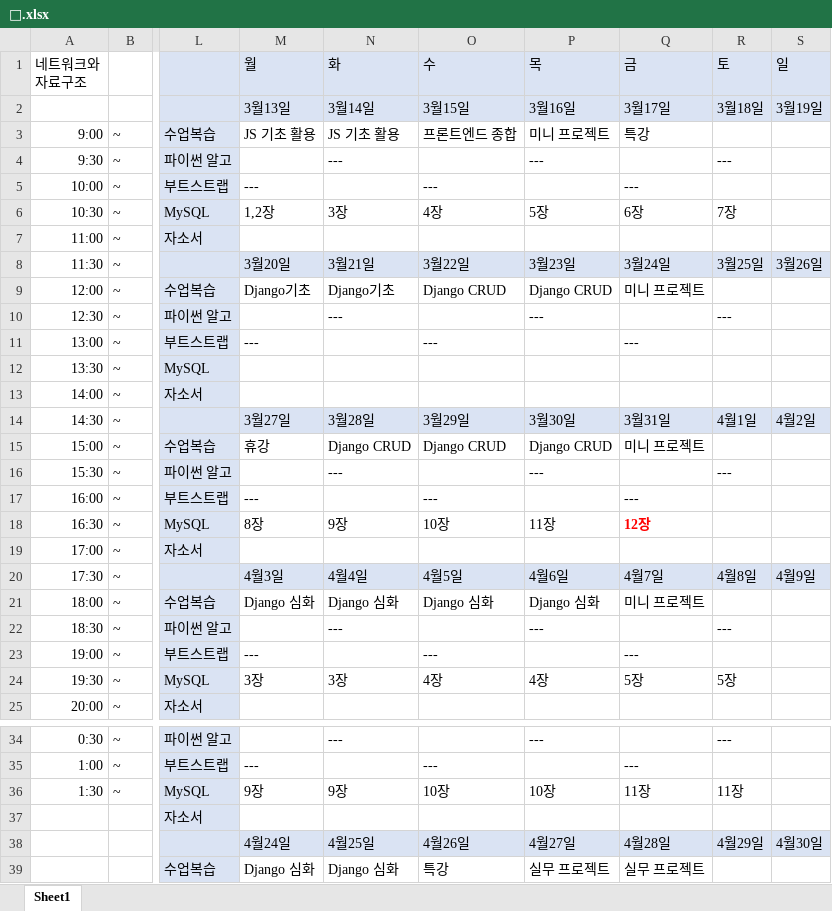
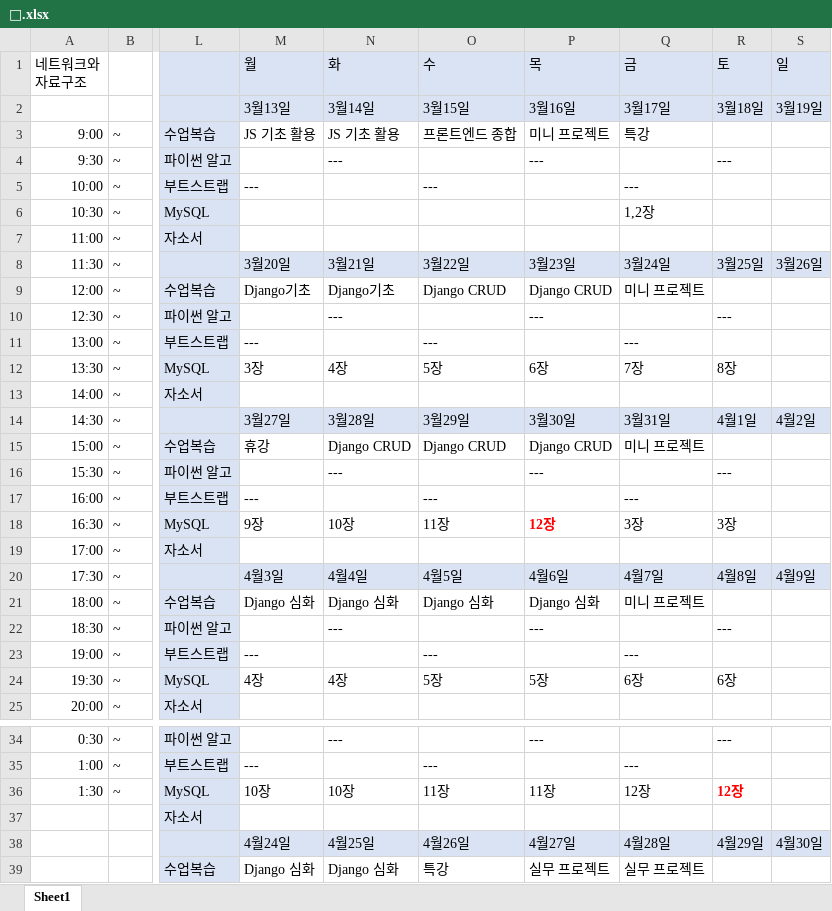
Before and after one commit to ssongnoss66/TIL-MATERIAL, an Excel workbook: 🥸.xlsx, sheet Sheet1, drawn as a sheet; only a part is shown, gaps mark what is left out; values as stored, in another font and other column widths than the file's, no borders; the diff covers the shown part only; the diff names each change by its address in the sheet, - before the commit and + after, or states it on an @@ line.

```diff
--- a/🥸.xlsx (sheet Sheet1)
+++ b/🥸.xlsx (sheet Sheet1)
-M6 (월): 1,2장
+M6 (월): (empty)
-N6 (화): 3장
+N6 (화): (empty)
-O6 (수): 4장
+O6 (수): (empty)
-P6 (목): 5장
+P6 (목): (empty)
-Q6 (금): 6장
+Q6 (금): 1,2장
-R6 (토): 7장
+R6 (토): (empty)
-M12 (월): (empty)
+M12 (월): 3장
-N12 (화): (empty)
+N12 (화): 4장
-O12 (수): (empty)
+O12 (수): 5장
-P12 (목): (empty)
+P12 (목): 6장
-Q12 (금): (empty)
+Q12 (금): 7장
-R12 (토): (empty)
+R12 (토): 8장
-M18 (월): 8장
+M18 (월): 9장
-N18 (화): 9장
+N18 (화): 10장
-O18 (수): 10장
+O18 (수): 11장
-P18 (목): 11장
+P18 (목): 12장
@@ P18 bold: off → on, text colour: black → #FF0000 @@
-Q18 (금): 12장
+Q18 (금): 3장
@@ Q18 bold: on → off, text colour: #FF0000 → black @@
-R18 (토): (empty)
+R18 (토): 3장
-M24 (월): 3장
+M24 (월): 4장
-N24 (화): 3장
+N24 (화): 4장
-O24 (수): 4장
+O24 (수): 5장
-P24 (목): 4장
+P24 (목): 5장
-Q24 (금): 5장
+Q24 (금): 6장
-R24 (토): 5장
+R24 (토): 6장
-M36 (월): 9장
+M36 (월): 10장
-N36 (화): 9장
+N36 (화): 10장
-O36 (수): 10장
+O36 (수): 11장
-P36 (목): 10장
+P36 (목): 11장
-Q36 (금): 11장
+Q36 (금): 12장
-R36 (토): 11장
+R36 (토): 12장
@@ R36 bold: off → on, text colour: black → #FF0000 @@
```
Also changed, not shown: 1 added row, 1 removed row and 6 edited cells elsewhere in this sheet.
